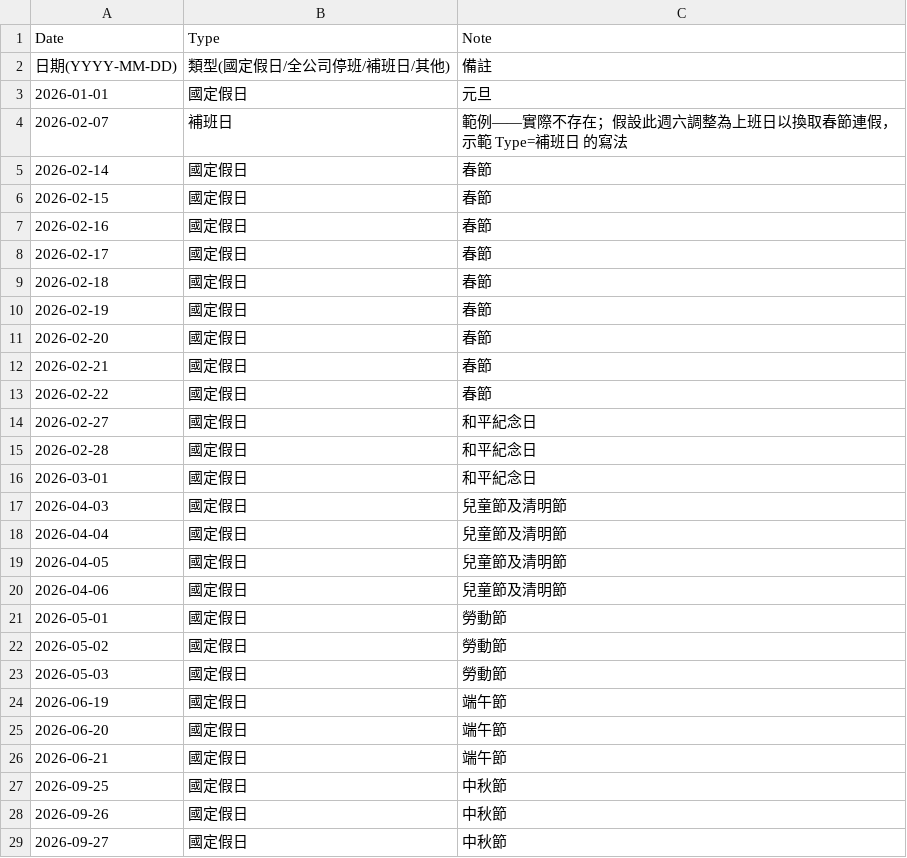
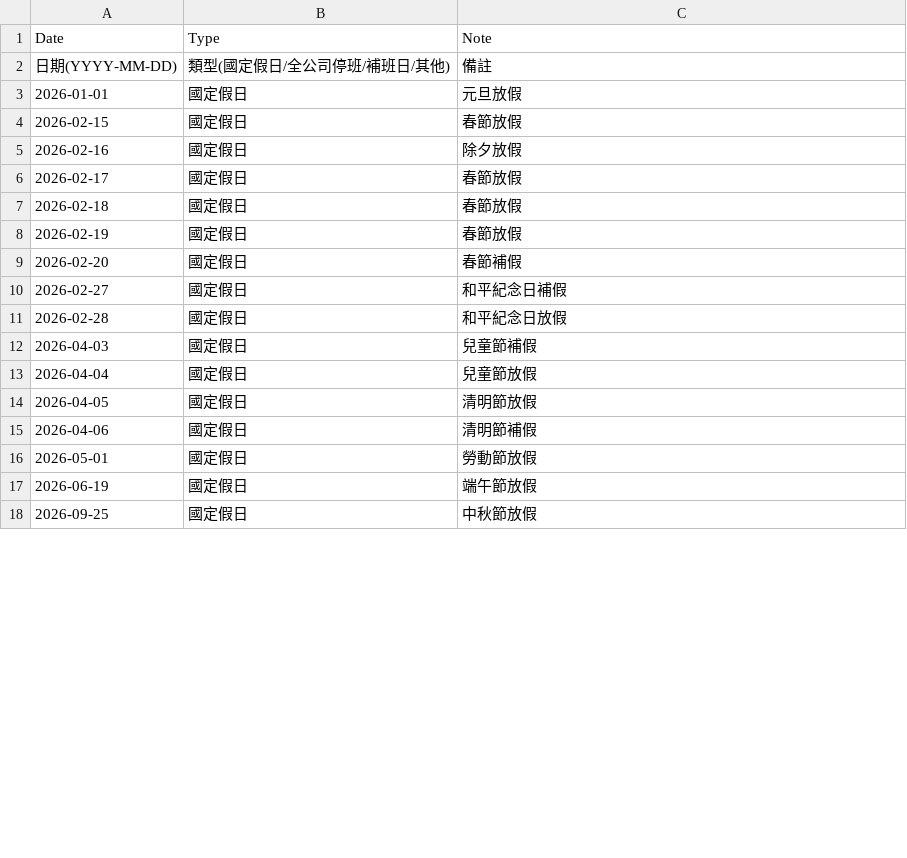
Before and after one commit to bruce-yang-422/cloud-alarm-overlay, a CSV file: Sheet範例/SheetA_Holidays.csv, drawn as a sheet; only a part is shown; the diff covers the shown part only.

Commit message:
更新 2026–2027 假日與農曆資料 / Update 2026–2027 holiday and lunar calendar data
依參考日曆更新 46 筆國定假日及補假，移除虛構補班日與誤列週末。
補齊兩年度共 730 筆農曆日期、日序及節氣，保留 CSV 標題與說明列。

Refresh 46 public holiday and substitute holiday entries; remove the fictitious makeup workday and incorrectly classified weekends.
Populate 730 daily lunar calendar entries for 2026–2027, including lunar day numbers and solar terms, while preserving CSV headers and descriptions.

驗證 / Validation: source calendar comparison, unique consecutive dates, lunar day progression, 24 solar terms per year, and Google Sheets read-back comparison.

```diff
--- a/Sheet範例/SheetA_Holidays.csv
+++ b/Sheet範例/SheetA_Holidays.csv
@@ -2,28 +2,17 @@
 日期(YYYY-MM-DD),類型(國定假日/全公司停班/補班日/其他),備註
-2026-01-01,國定假日,元旦
-2026-02-07,補班日,範例——實際不存在；假設此週六調整為上班日以換取春節連假，示範 Type=補班日 的寫法
-2026-02-14,國定假日,春節
-2026-02-15,國定假日,春節
-2026-02-16,國定假日,春節
-2026-02-17,國定假日,春節
-2026-02-18,國定假日,春節
-2026-02-19,國定假日,春節
-2026-02-20,國定假日,春節
-2026-02-21,國定假日,春節
-2026-02-22,國定假日,春節
-2026-02-27,國定假日,和平紀念日
-2026-02-28,國定假日,和平紀念日
-2026-03-01,國定假日,和平紀念日
-2026-04-03,國定假日,兒童節及清明節
-2026-04-04,國定假日,兒童節及清明節
-2026-04-05,國定假日,兒童節及清明節
-2026-04-06,國定假日,兒童節及清明節
-2026-05-01,國定假日,勞動節
-2026-05-02,國定假日,勞動節
-2026-05-03,國定假日,勞動節
-2026-06-19,國定假日,端午節
-2026-06-20,國定假日,端午節
-2026-06-21,國定假日,端午節
-2026-09-25,國定假日,中秋節
-2026-09-26,國定假日,中秋節
-2026-09-27,國定假日,中秋節
+2026-01-01,國定假日,元旦放假
+2026-02-15,國定假日,春節放假
+2026-02-16,國定假日,除夕放假
+2026-02-17,國定假日,春節放假
+2026-02-18,國定假日,春節放假
+2026-02-19,國定假日,春節放假
+2026-02-20,國定假日,春節補假
+2026-02-27,國定假日,和平紀念日補假
+2026-02-28,國定假日,和平紀念日放假
+2026-04-03,國定假日,兒童節補假
+2026-04-04,國定假日,兒童節放假
+2026-04-05,國定假日,清明節放假
+2026-04-06,國定假日,清明節補假
+2026-05-01,國定假日,勞動節放假
+2026-06-19,國定假日,端午節放假
+2026-09-25,國定假日,中秋節放假
```
Also changed, not shown: 22 added rows, 2 removed rows and 10 edited cells elsewhere in this file, 1 other file.
